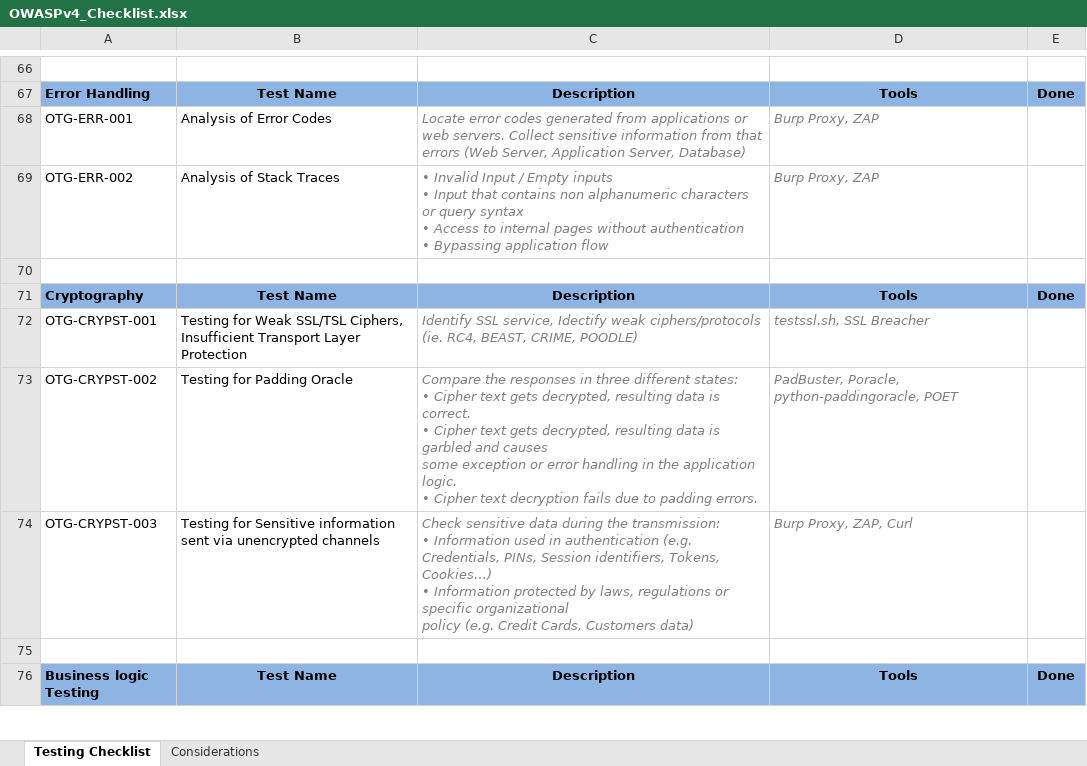
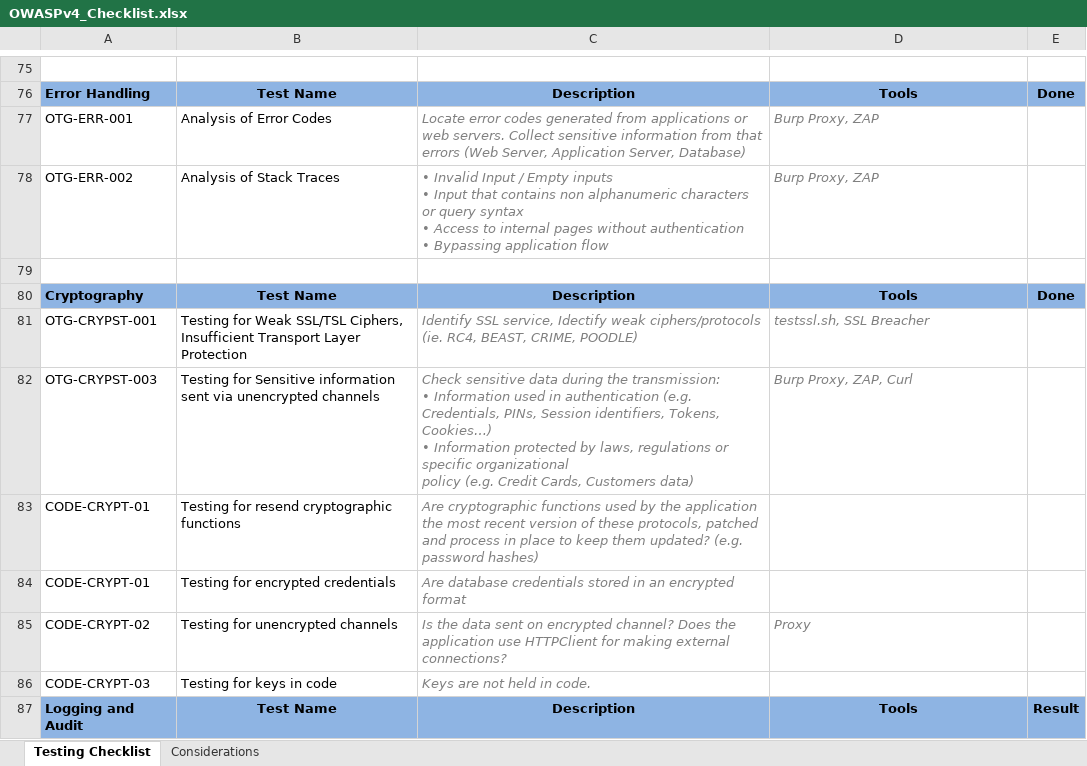
Before and after one commit to wurstbrot/OWASP-Testing-Checklist, an Excel workbook: OWASPv4_Checklist.xlsx, sheet Testing Checklist, drawn as a sheet; only a part is shown, gaps mark what is left out; the shorter side is filled out with more unchanged rows; values as stored, in another font and other column widths than the file's, no borders; table styles not drawn; removed rows and columns are numbered as before the commit, all else as after; ↵ is a line break in a cell; the diff covers the shown part only; the diff names each change by its address in the sheet, - before the commit and + after, or states it on an @@ line.

```diff
--- a/OWASPv4_Checklist.xlsx (sheet Testing Checklist)
+++ b/OWASPv4_Checklist.xlsx (sheet Testing Checklist)
-row 73: OTG-CRYPST-002 | Testing for Padding Oracle | Compare the responses in three different states: ↵ • Cipher text gets decrypted, resulting data is correct. ↵ • Cipher text gets decrypted, resulting data is garbled and causes ↵ some exception or error handling in the application logic. ↵ • Cipher text decryption fails due to padding errors. | PadBuster, Poracle, python-paddingoracle, POET
+row 83: CODE-CRYPT-01 | Testing for resend cryptographic functions | Are cryptographic functions used by the application the most recent version of these protocols, patched and process in place to keep them updated? (e.g. password hashes)
+row 84: CODE-CRYPT-01 | Testing for encrypted credentials | Are database credentials stored in an encrypted format
+row 85: CODE-CRYPT-02 | Testing for unencrypted channels | Is the data sent on encrypted channel? Does the application use HTTPClient for making external connections? | Proxy
+row 86: CODE-CRYPT-03 | Testing for keys in code | Keys are not held in code.
+row 87: Logging and Audit | Test Name | Description | Tools | Result
```
Also changed, not shown: 23 added rows and 2 edited cells elsewhere in this sheet, 1 other file.
